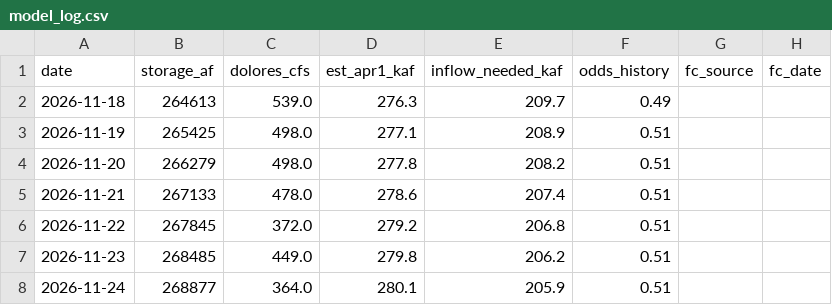
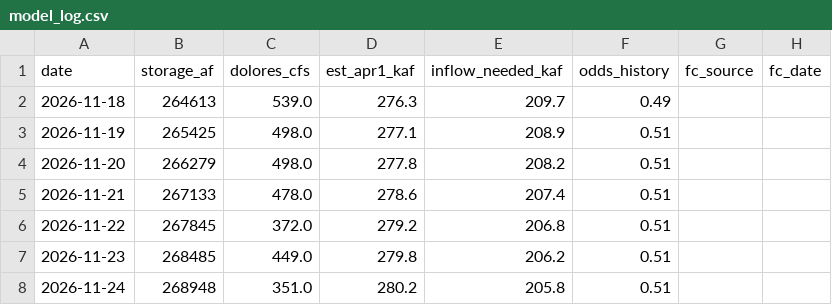
Before and after one commit to matthewsclark/Dolores, a CSV file: log/model_log.csv, drawn as a sheet; only a part is shown; the diff names each change by its address in the sheet, - before the commit and + after, or states it on an @@ line.

```diff
--- a/log/model_log.csv
+++ b/log/model_log.csv
-B8 (storage_af): 268877
+B8 (storage_af): 268948
-C8 (dolores_cfs): 364.0
+C8 (dolores_cfs): 351.0
-D8 (est_apr1_kaf): 280.1
+D8 (est_apr1_kaf): 280.2
-E8 (inflow_needed_kaf): 205.9
+E8 (inflow_needed_kaf): 205.8
```
Also changed, not shown: 1 other file.
